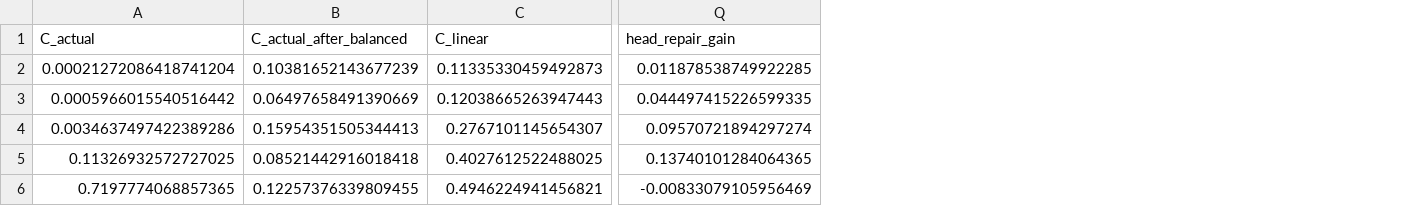
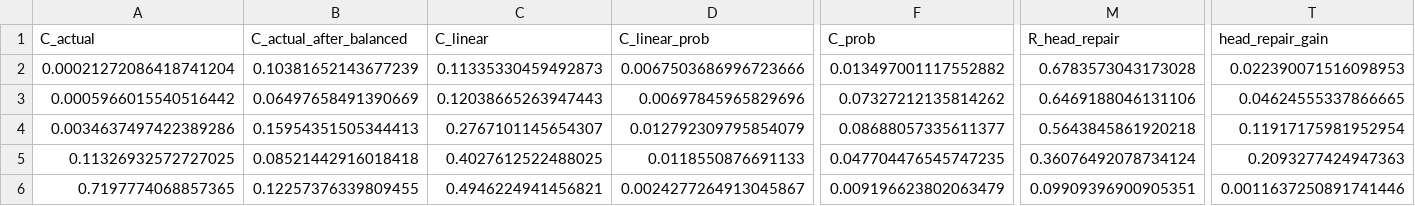
Before and after one commit to sunlay01/ood_research, a CSV file: round3_redesign/task_failure_regime_synthetic/results/smoke_rows.csv, drawn as a sheet; only a part is shown, gaps mark what is left out; addresses are those after the commit; the diff names each change by its address in the sheet, - before the commit and + after, or states it on an @@ line.

```diff
--- a/round3_redesign/task_failure_regime_synthetic/results/smoke_rows.csv
+++ b/round3_redesign/task_failure_regime_synthetic/results/smoke_rows.csv
+column D (C_linear_prob), rows 2-6: 0.0067503686996723666 | 0.00697845965829696 | 0.012792309795854079 | 0.0118550876691133 | 0.0024277264913045867
+column F (C_prob), rows 2-6: 0.013497001117552882 | 0.07327212135814262 | 0.08688057335611377 | 0.047704476545747235 | 0.009196623802063479
+column M (R_head_repair), rows 2-6: 0.6783573043173028 | 0.6469188046131106 | 0.5643845861920218 | 0.36076492078734124 | 0.09909396900905351
-T2 (head_repair_gain): 0.011878538749922285
+T2 (head_repair_gain): 0.022390071516098953
-T3 (head_repair_gain): 0.044497415226599335
+T3 (head_repair_gain): 0.04624555337866665
-T4 (head_repair_gain): 0.09570721894297274
+T4 (head_repair_gain): 0.11917175981952954
-T5 (head_repair_gain): 0.13740101284064365
+T5 (head_repair_gain): 0.2093277424947363
-T6 (head_repair_gain): -0.00833079105956469
+T6 (head_repair_gain): 0.0011637250891741446
```
Also changed, not shown: round3_redesign/task_failure_regime_synthetic/results/factorial_summary.csv, round3_redesign/task_failure_regime_synthetic/results/smoke_checkpoint_summary.csv, 12 other files.
